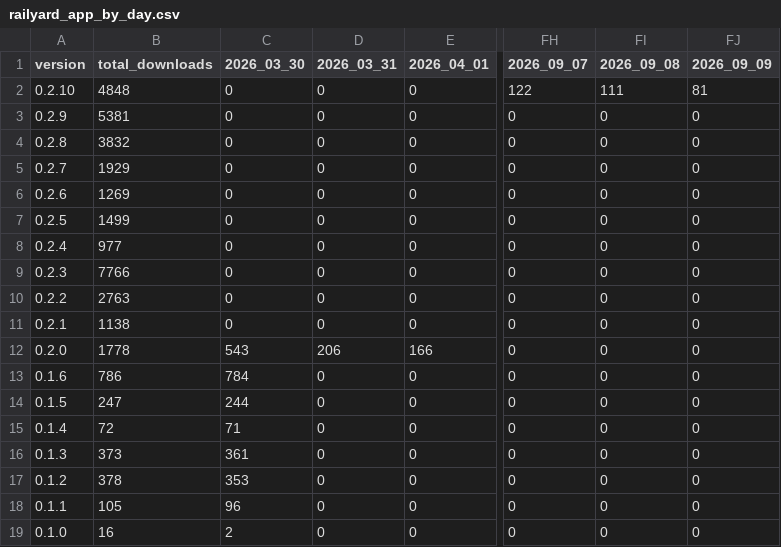
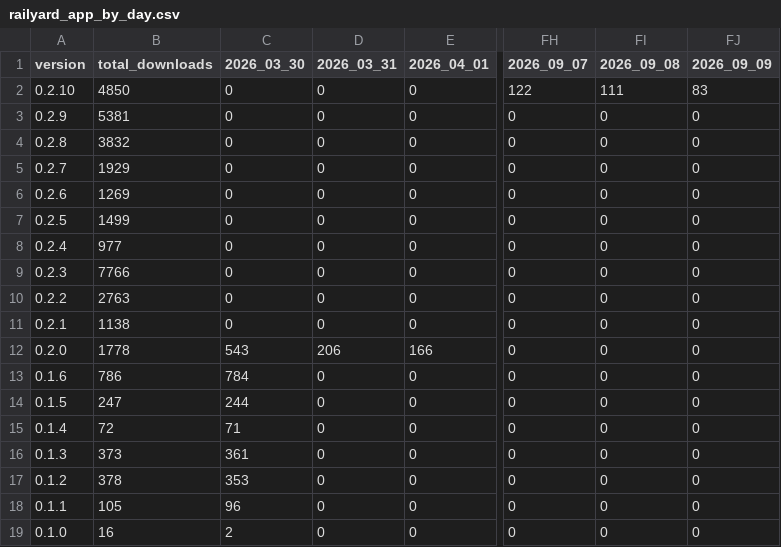
Before and after one commit to Subway-Builder-Modded/The-Railyard, a CSV file: analytics/railyard_app_by_day.csv, drawn as a sheet; only a part is shown, gaps mark what is left out; the diff names each change by its address in the sheet, - before the commit and + after, or states it on an @@ line.

```diff
--- a/analytics/railyard_app_by_day.csv
+++ b/analytics/railyard_app_by_day.csv
-B2 (total_downloads): 4848
+B2 (total_downloads): 4850
-FJ2 (2026_09_09): 81
+FJ2 (2026_09_09): 83
```
Also changed, not shown: analytics/hourly/downloads-2026-09.csv, 8 other files.
